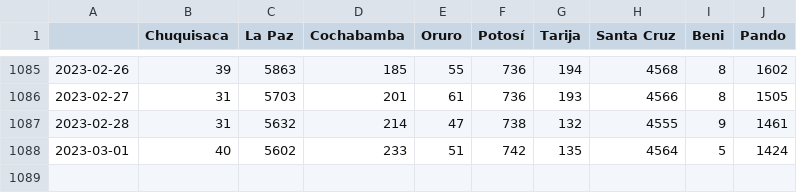
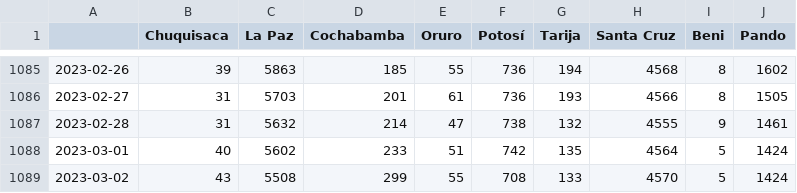
Before and after one commit to jloayza10/Bolivia-Covid-19-app, a CSV file: Step_1-Parse/data/activos_acumulados.csv, drawn as a sheet; only a part is shown, gaps mark what is left out.

```diff
--- a/Step_1-Parse/data/activos_acumulados.csv
+++ b/Step_1-Parse/data/activos_acumulados.csv
@@ -1088 +1088,2 @@
 2023-03-01,40,5602,233,51,742,135,4564,5,1424
+2023-03-02,43,5508,299,55,708,133,4570,5,1424
```
Also changed, not shown: Step_1-Parse/data/confirmados_acumulados.csv, Step_1-Parse/data/confirmados_diarios.csv, 4 other files.
